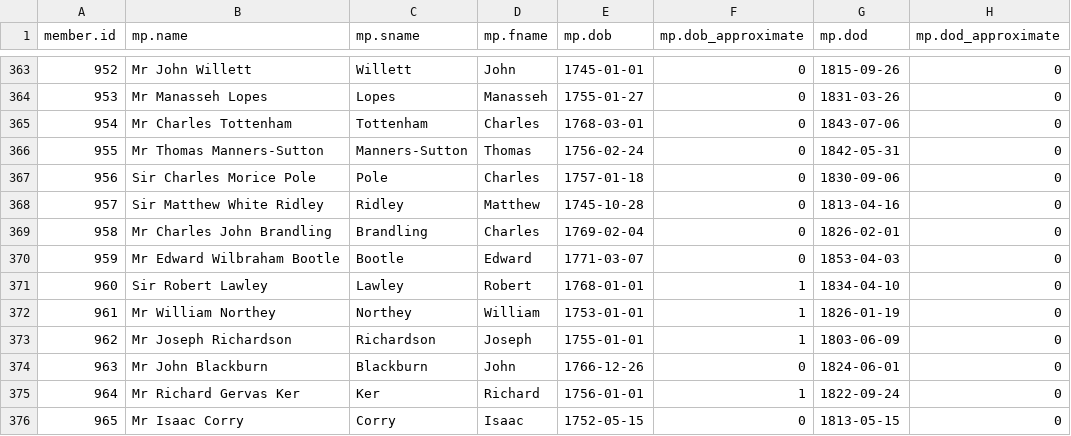
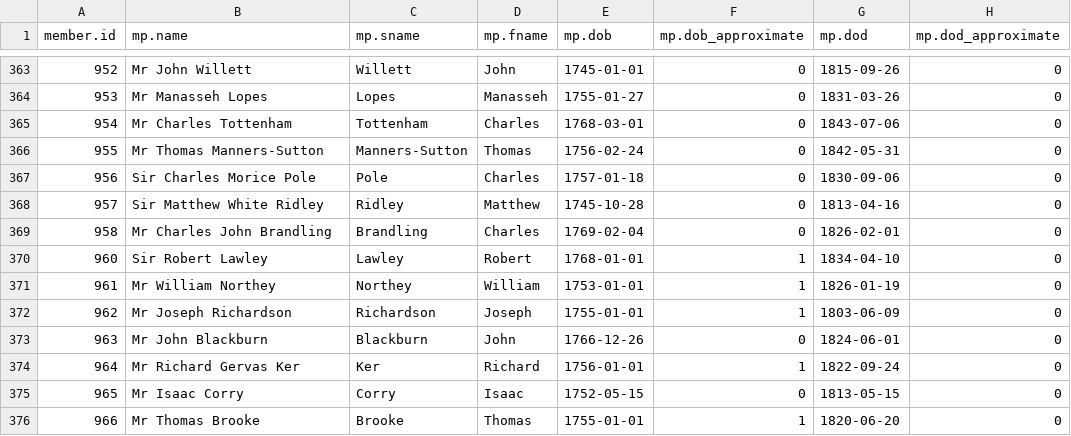
Before and after one commit to stephbuon/hansard-speakers, a CSV file: data/mps.csv, drawn as a sheet; only a part is shown, gaps mark what is left out; the shorter side is filled out with more unchanged rows.

Commit message:
removed 959 due to duplication

```diff
--- a/data/mps.csv
+++ b/data/mps.csv
@@ -369,3 +369,2 @@ member.id,mp.name,mp.sname,mp.fname,mp.dob,mp.dob_approximate,mp.dod,mp.dod_appr
 958,Mr Charles John Brandling,Brandling,Charles,1769-02-04,0,1826-02-01,0
-959,Mr Edward Wilbraham Bootle,Bootle,Edward,1771-03-07,0,1853-04-03,0
 960,Sir Robert Lawley,Lawley,Robert,1768-01-01,1,1834-04-10,0
```
